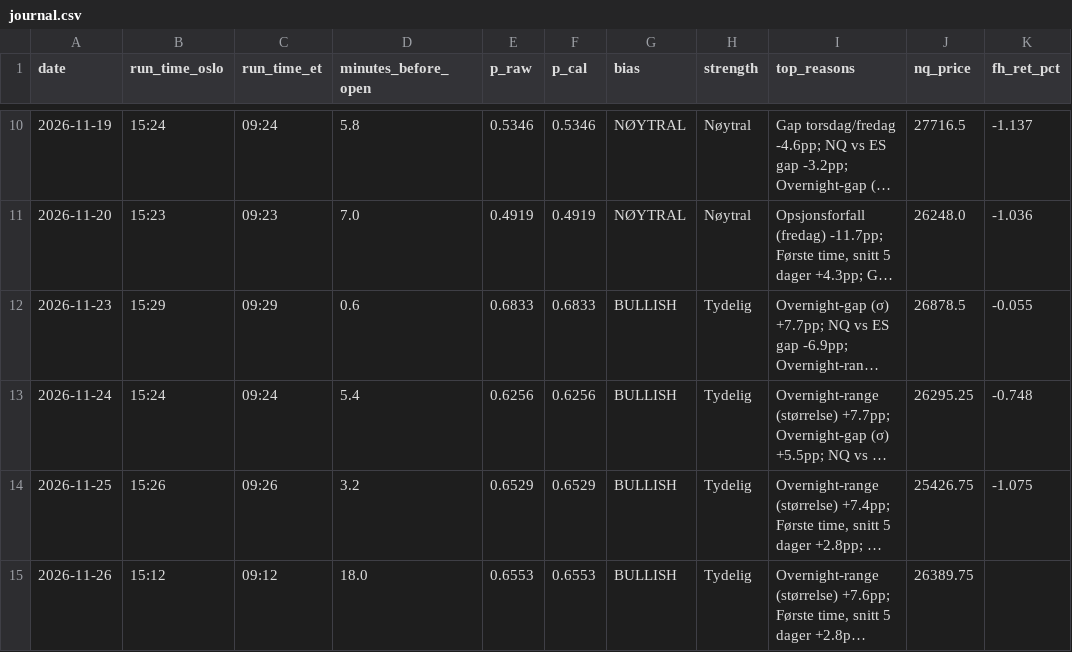
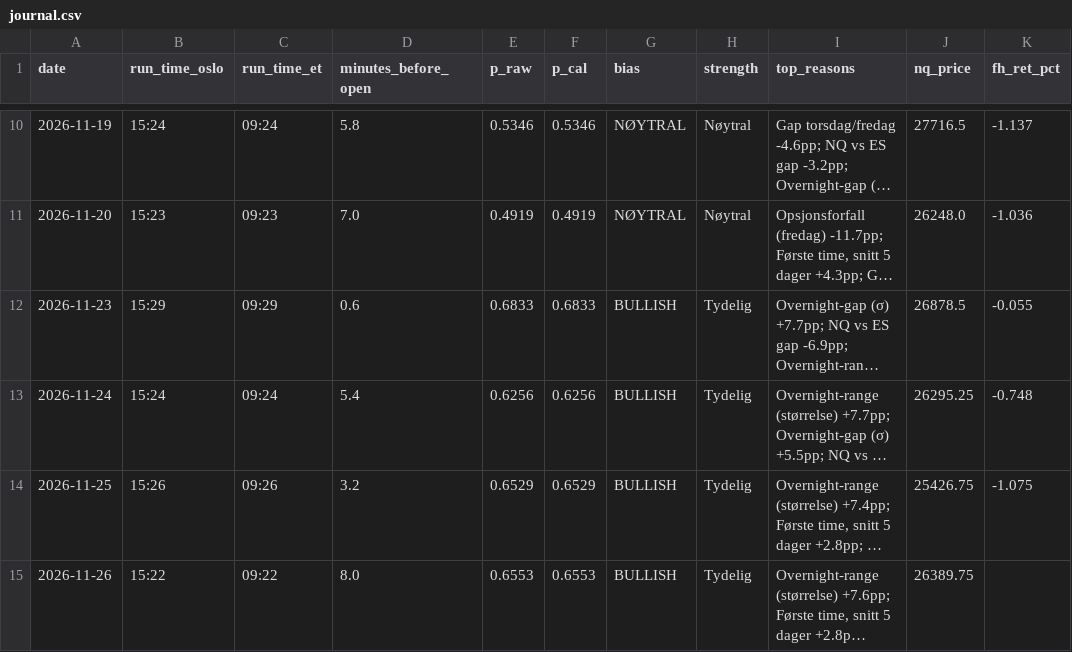
Before and after one commit to 21Matso/nq-bias, a CSV file: data/journal.csv, drawn as a sheet; only a part is shown, gaps mark what is left out; long unchanged cells end in …; the diff names each change by its address in the sheet, - before the commit and + after, or states it on an @@ line.

```diff
--- a/data/journal.csv
+++ b/data/journal.csv
-B15 (run_time_oslo): 15:12
+B15 (run_time_oslo): 15:22
-C15 (run_time_et): 09:12
+C15 (run_time_et): 09:22
-D15 (minutes_before_open): 18.0
+D15 (minutes_before_open): 8.0
```
Also changed, not shown: 1 other file.
